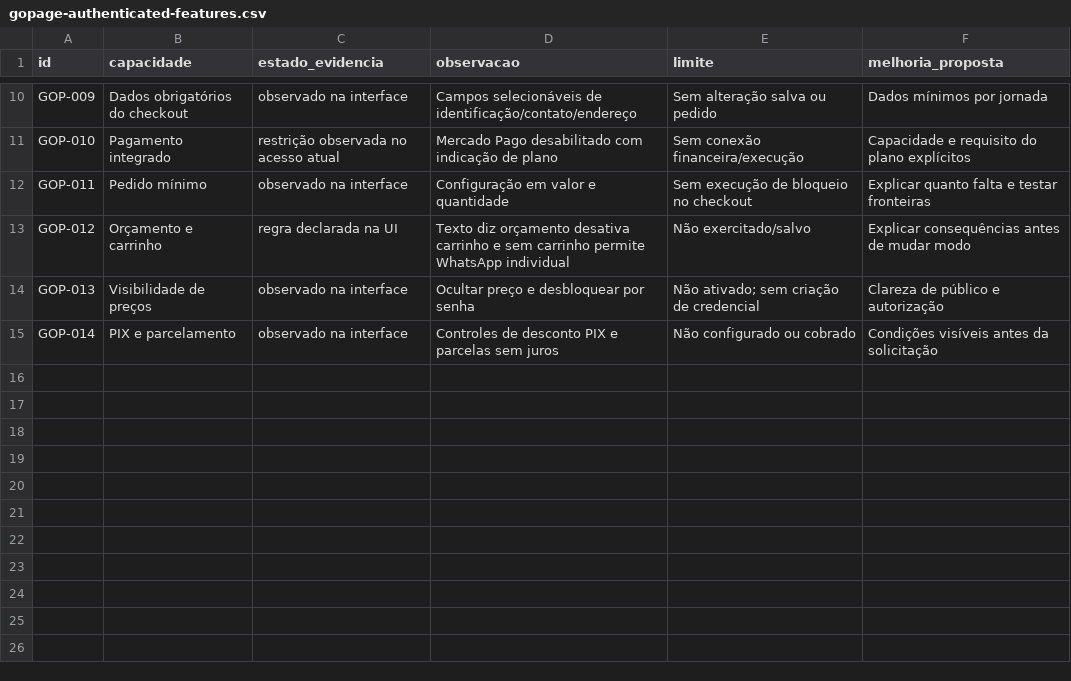
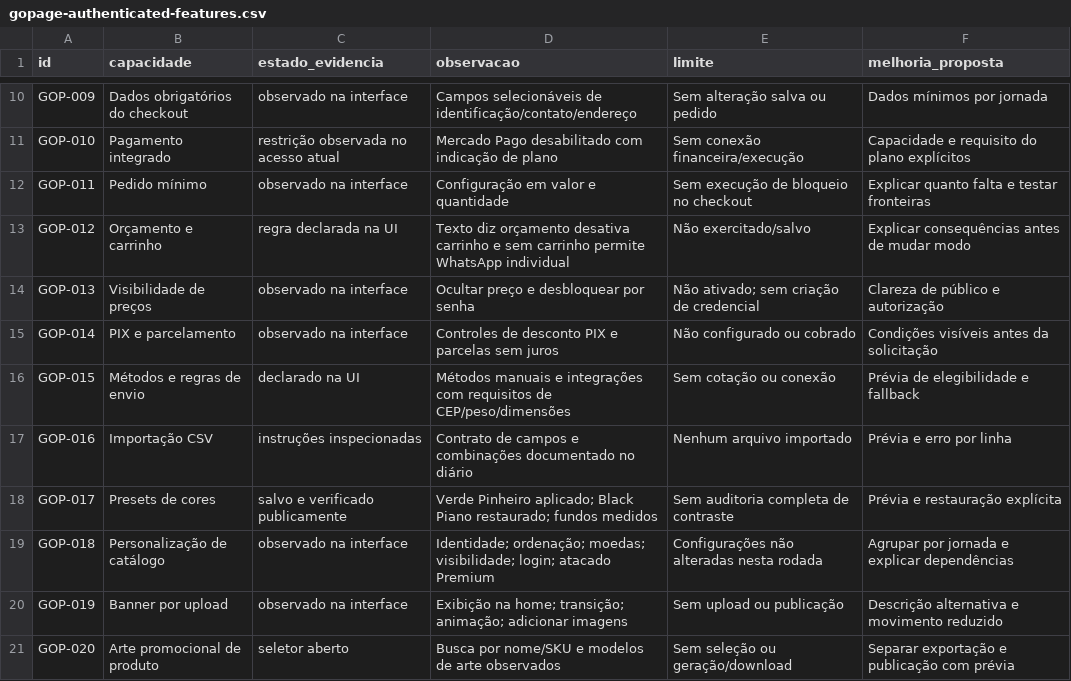
Before and after one commit to sylviohmartins/vitralibre, a CSV file: research/competitors/gopage/gopage-authenticated-features.csv, drawn as a sheet; only a part is shown, gaps mark what is left out; the diff names each change by its address in the sheet, - before the commit and + after, or states it on an @@ line.

Commit message:
research: valida cores e inspeciona banners Gopage [skip ci]

```diff
--- a/research/competitors/gopage/gopage-authenticated-features.csv
+++ b/research/competitors/gopage/gopage-authenticated-features.csv
+row 16: GOP-015 | Métodos e regras de envio | declarado na UI | Métodos manuais e integrações com requisitos de CEP/peso/dimensões | Sem cotação ou conexão | Prévia de elegibilidade e fallback
+row 17: GOP-016 | Importação CSV | instruções inspecionadas | Contrato de campos e combinações documentado no diário | Nenhum arquivo importado | Prévia e erro por linha
+row 18: GOP-017 | Presets de cores | salvo e verificado publicamente | Verde Pinheiro aplicado; Black Piano restaurado; fundos medidos | Sem auditoria completa de contraste | Prévia e restauração explícita
+row 19: GOP-018 | Personalização de catálogo | observado na interface | Identidade; ordenação; moedas; visibilidade; login; atacado Premium | Configurações não alteradas nesta rodada | Agrupar por jornada e explicar dependências
+row 20: GOP-019 | Banner por upload | observado na interface | Exibição na home; transição; animação; adicionar imagens | Sem upload ou publicação | Descrição alternativa e movimento reduzido
+row 21: GOP-020 | Arte promocional de produto | seletor aberto | Busca por nome/SKU e modelos de arte observados | Sem seleção ou geração/download | Separar exportação e publicação com prévia
```
Also changed, not shown: 2 other files.
